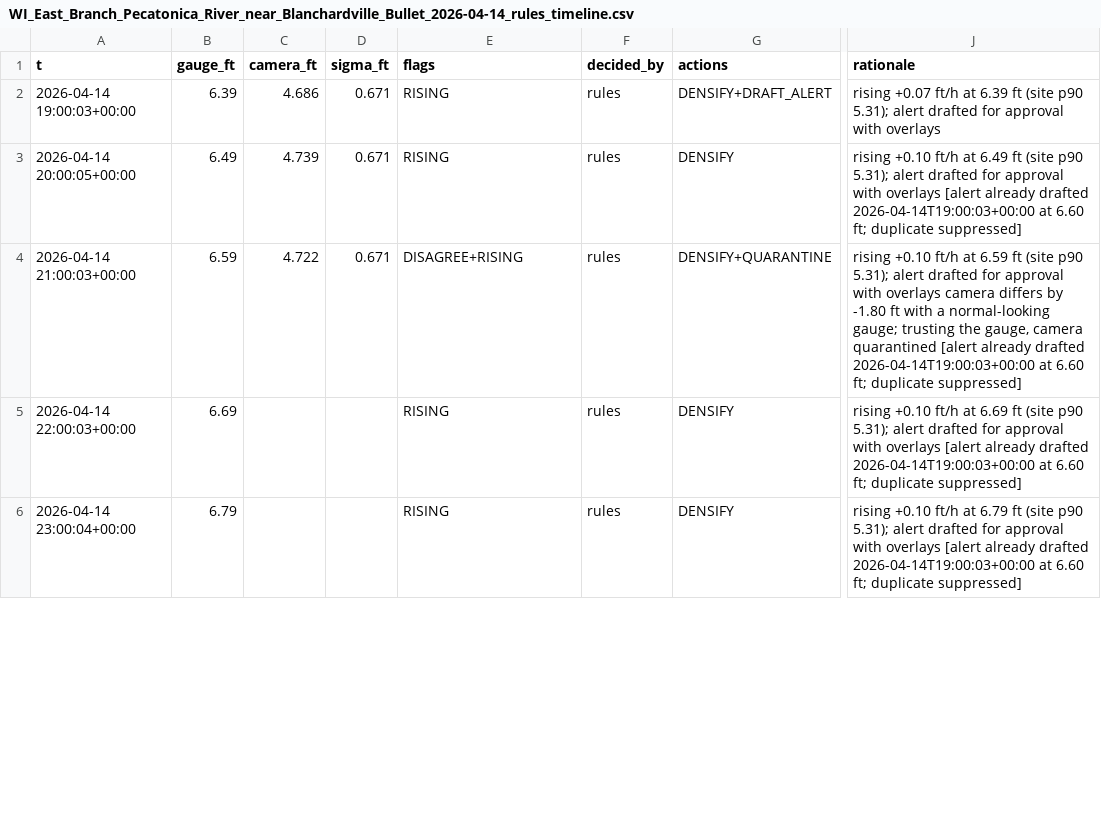
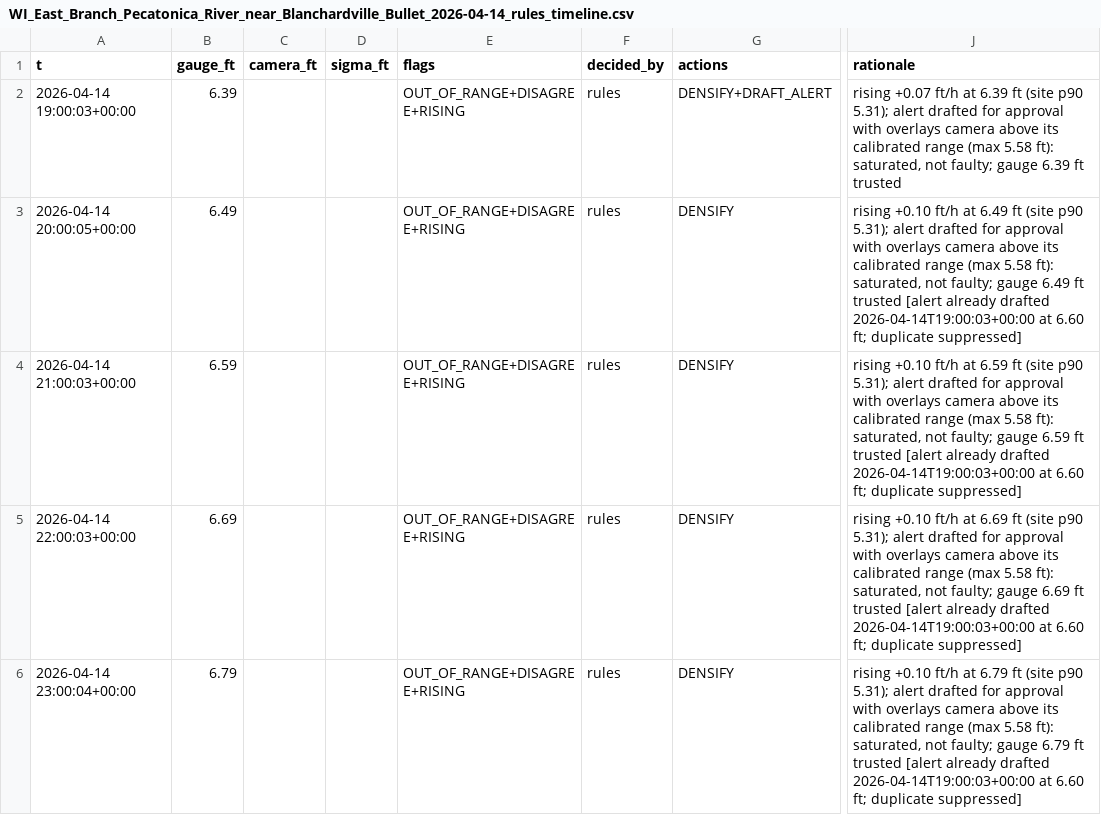
Before and after one commit to samsundar989/opencv-hackathon, a CSV file: results/agent_eval/replay/WI_East_Branch_Pecatonica_River_near_Blanchardville_Bullet_2026-04-14_rules_timeline.csv, drawn as a sheet; only a part is shown, gaps mark what is left out; the diff covers the shown part only; the diff names each change by its address in the sheet, - before the commit and + after, or states it on an @@ line.

```diff
--- a/results/agent_eval/replay/WI_East_Branch_Pecatonica_River_near_Blanchardville_Bullet_2026-04-14_rules_timeline.csv
+++ b/results/agent_eval/replay/WI_East_Branch_Pecatonica_River_near_Blanchardville_Bullet_2026-04-14_rules_timeline.csv
-C2 (camera_ft): 4.686
+C2 (camera_ft): (empty)
-D2:D4 (sigma_ft): 0.671
+D2:D4 (sigma_ft): (empty)
-E2:E3 (flags): RISING
+E2:E3 (flags): OUT_OF_RANGE+DISAGREE+RISING
-J2 (rationale): …with overlays
+J2 (rationale): …with overlays camera above its calibrated range (max 5.58 ft): saturated, not faulty; gauge 6.39 ft trusted
-C3 (camera_ft): 4.739
+C3 (camera_ft): (empty)
-J3 (rationale): …with overlays [alert already…
+J3 (rationale): …with overlays camera above its calibrated range (max 5.58 ft): saturated, not faulty; gauge 6.49 ft trusted [alert already…
-C4 (camera_ft): 4.722
+C4 (camera_ft): (empty)
-E4 (flags): DISAGREE+RISING
+E4 (flags): OUT_OF_RANGE+DISAGREE+RISING
-G4 (actions): DENSIFY+QUARANTINE
+G4 (actions): DENSIFY
-J4 (rationale): …overlays camera differs by -1.80 ft with a normal-looking gauge; trusting the gauge, camera quarantined [alert already…
+J4 (rationale): …overlays camera above its calibrated range (max 5.58 ft): saturated, not faulty; gauge 6.59 ft trusted [alert already…
-E5:E6 (flags): RISING
+E5:E6 (flags): OUT_OF_RANGE+DISAGREE+RISING
-J5 (rationale): …with overlays [alert already…
+J5 (rationale): …with overlays camera above its calibrated range (max 5.58 ft): saturated, not faulty; gauge 6.69 ft trusted [alert already…
-J6 (rationale): …with overlays [alert already…
+J6 (rationale): …with overlays camera above its calibrated range (max 5.58 ft): saturated, not faulty; gauge 6.79 ft trusted [alert already…
```
Also changed, not shown: 90 edited cells elsewhere in this file, results/agent_eval/replay/IL_Salt_Creek_at_Wood_Dale_2026-07-03_rules_timeline.csv, results/agent_eval/replay/NY_East_Branch_Delaware_River_at_Hancock_Staff_2026-07-28_rules_timeline.csv, 9 other files.
